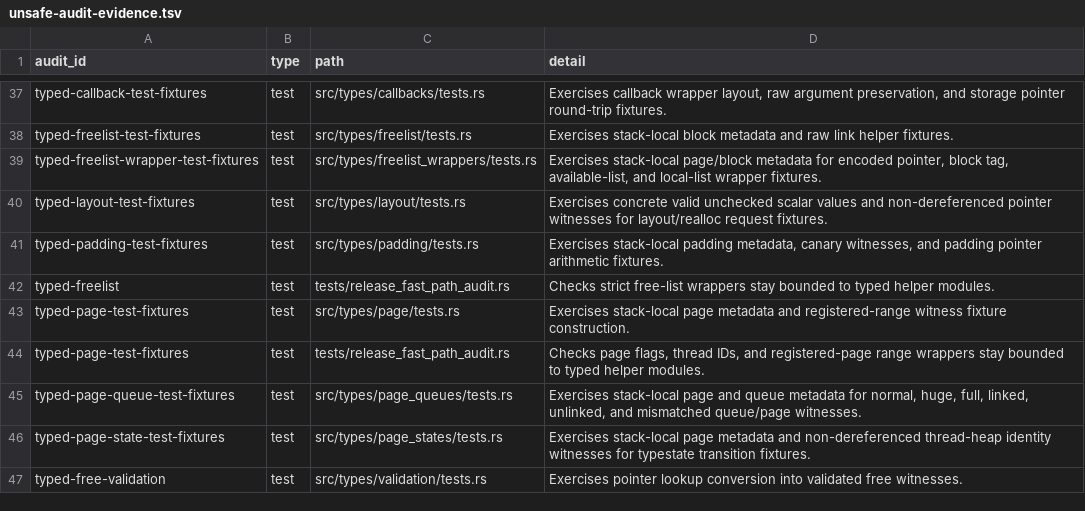
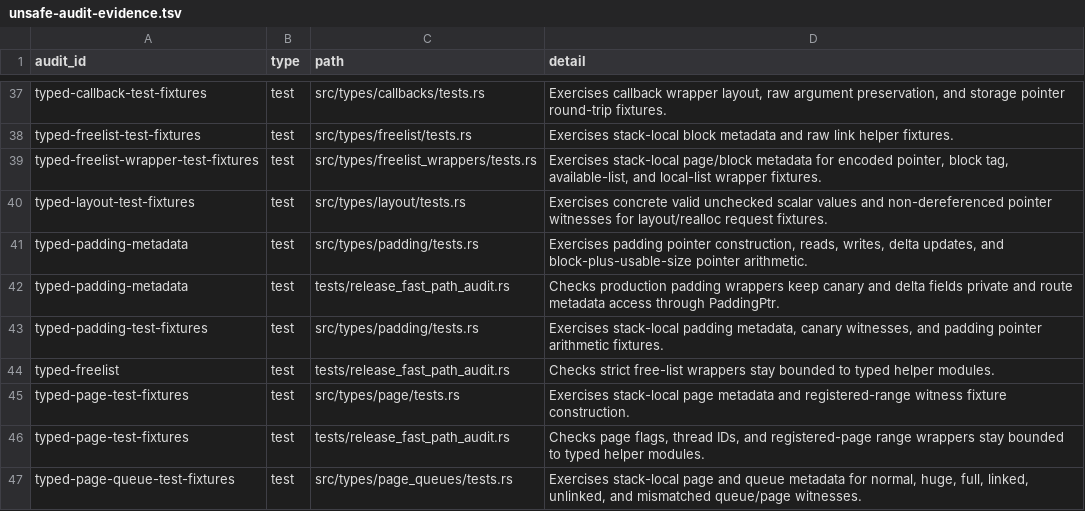
Before and after one commit to whb07/rimalloc, a TSV file: docs/unsafe-audit-evidence.tsv, drawn as a sheet; only a part is shown, gaps mark what is left out; the shorter side is filled out with more unchanged rows.

Commit message:
Migrate padding metadata audit

```diff
--- a/docs/unsafe-audit-evidence.tsv
+++ b/docs/unsafe-audit-evidence.tsv
@@ -40,2 +40,4 @@ typed-freelist-wrapper-test-fixtures	test	src/types/freelist_wrappers/tests.rs	E
 typed-layout-test-fixtures	test	src/types/layout/tests.rs	Exercises concrete valid unchecked scalar values and non-dereferenced pointer witnesses for layout/realloc request fixtures.
+typed-padding-metadata	test	src/types/padding/tests.rs	Exercises padding pointer construction, reads, writes, delta updates, and block-plus-usable-size pointer arithmetic.
+typed-padding-metadata	test	tests/release_fast_path_audit.rs	Checks production padding wrappers keep canary and delta fields private and route metadata access through PaddingPtr.
 typed-padding-test-fixtures	test	src/types/padding/tests.rs	Exercises stack-local padding metadata, canary witnesses, and padding pointer arithmetic fixtures.
```
Also changed, not shown: docs/unsafe-migration-allowlist.tsv, 5 other files.
